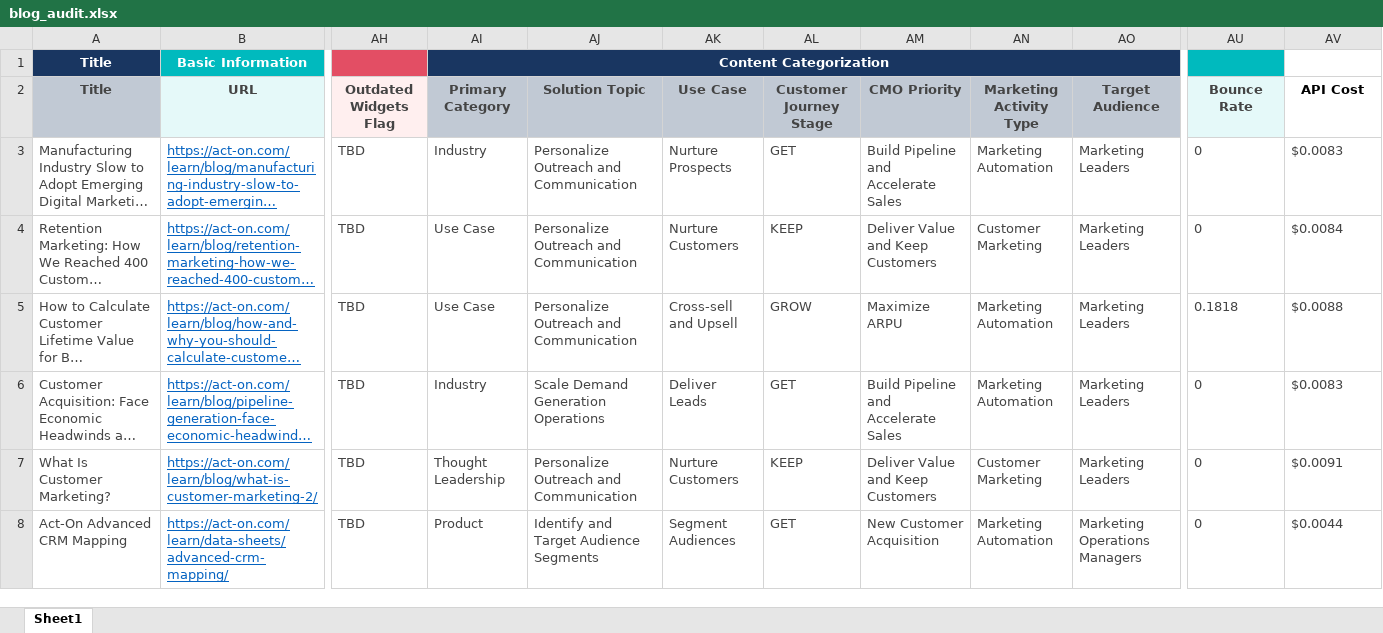
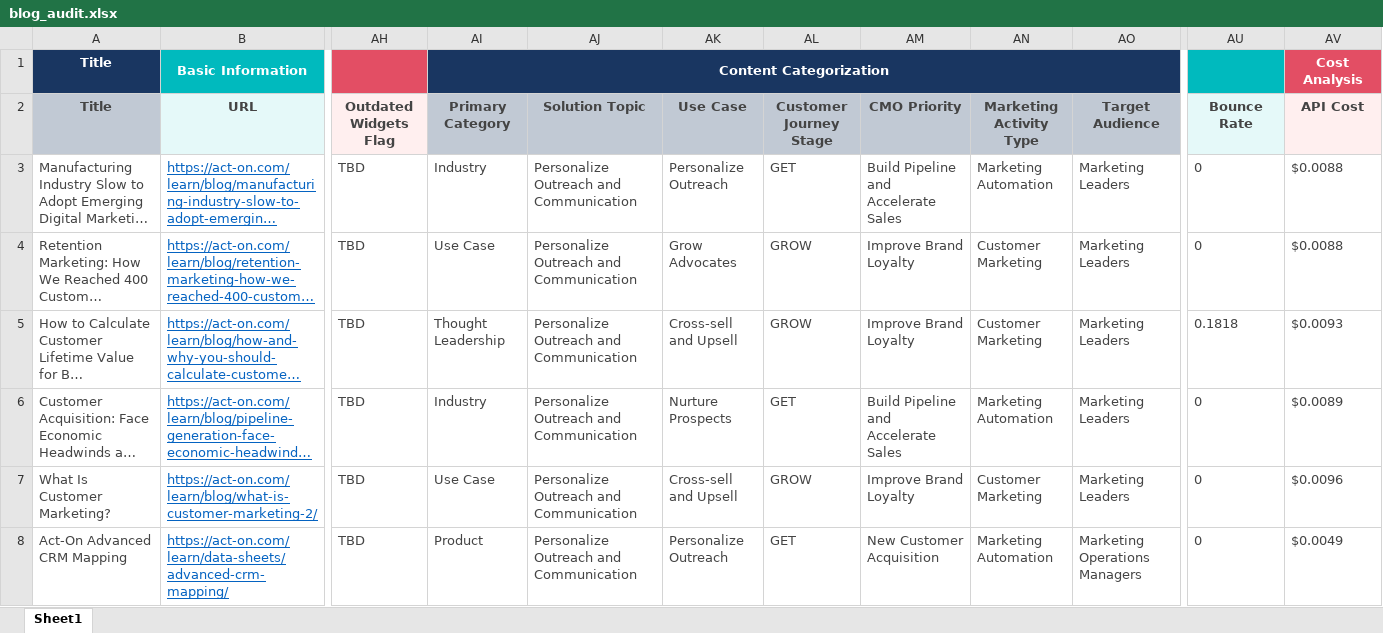
Before and after one commit to danhilse/blog-analysis, an Excel workbook: output/blog_audit.xlsx, sheet Sheet1, drawn as a sheet; only a part is shown, gaps mark what is left out; long unchanged cells end in …; values as stored, in another font and other column widths than the file's, no borders; conditional formats not drawn; the diff names each change by its address in the sheet, - before the commit and + after, or states it on an @@ line.

Commit message:
conditional highlighting, none option

```diff
--- a/output/blog_audit.xlsx (sheet Sheet1)
+++ b/output/blog_audit.xlsx (sheet Sheet1)
-AV1 (API Cost): (empty)
+AV1 (API Cost): Cost Analysis
-AV1 fill: none
+AV1 fill: #E34E64
@@ AV2 fill: none → #FFEFEF, text colour: black → #444444 @@
-AK3 (Use Case): Nurture Prospects
+AK3 (Use Case): Personalize Outreach
-AV3 (API Cost): $0.0083
+AV3 (API Cost): $0.0088
-AK4 (Use Case): Nurture Customers
+AK4 (Use Case): Grow Advocates
-AL4 (Customer Journey Stage): KEEP
+AL4 (Customer Journey Stage): GROW
-AM4 (CMO Priority): Deliver Value and Keep Customers
+AM4 (CMO Priority): Improve Brand Loyalty
-AV4 (API Cost): $0.0084
+AV4 (API Cost): $0.0088
-AI5 (Primary Category): Use Case
+AI5 (Primary Category): Thought Leadership
-AM5 (CMO Priority): Maximize ARPU
+AM5 (CMO Priority): Improve Brand Loyalty
-AN5 (Marketing Activity Type): Marketing Automation
+AN5 (Marketing Activity Type): Customer Marketing
-AV5 (API Cost): $0.0088
+AV5 (API Cost): $0.0093
-AJ6 (Solution Topic): Scale Demand Generation Operations
+AJ6 (Solution Topic): Personalize Outreach and Communication
-AK6 (Use Case): Deliver Leads
+AK6 (Use Case): Nurture Prospects
-AV6 (API Cost): $0.0083
+AV6 (API Cost): $0.0089
-AI7 (Primary Category): Thought Leadership
+AI7 (Primary Category): Use Case
-AK7 (Use Case): Nurture Customers
+AK7 (Use Case): Cross-sell and Upsell
-AL7 (Customer Journey Stage): KEEP
+AL7 (Customer Journey Stage): GROW
-AM7 (CMO Priority): Deliver Value and Keep Customers
+AM7 (CMO Priority): Improve Brand Loyalty
-AV7 (API Cost): $0.0091
+AV7 (API Cost): $0.0096
-AJ8 (Solution Topic): Identify and Target Audience Segments
+AJ8 (Solution Topic): Personalize Outreach and Communication
-AK8 (Use Case): Segment Audiences
+AK8 (Use Case): Personalize Outreach
-AV8 (API Cost): $0.0044
+AV8 (API Cost): $0.0049
```
Also changed, not shown: 4 other files.
